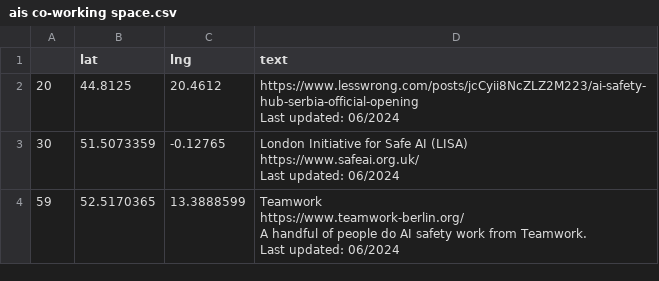
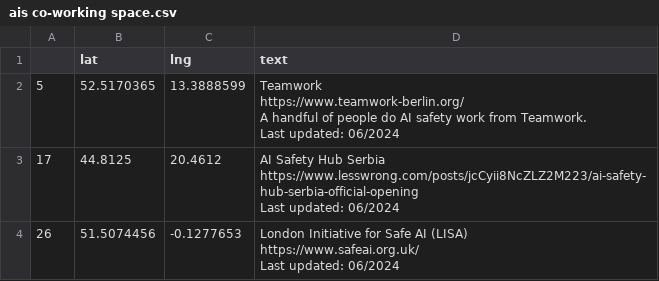
Before and after one commit to TeunvdWeij/ENAIS-map, a CSV file: data/ais co-working space.csv, drawn as a sheet.

```diff
--- a/data/ais co-working space.csv
+++ b/data/ais co-working space.csv
@@ -1,15 +1,15 @@
 ,lat,lng,text
-20,44.8125,20.4612,"
-https://www.lesswrong.com/posts/jcCyii8NcZLZ2M223/ai-safety-hub-serbia-official-opening
-
-Last updated:  06/2024"
-30,51.5073359,-0.12765,"London Initiative for Safe AI (LISA)
-https://www.safeai.org.uk/
-
-Last updated:  06/2024"
-59,52.5170365,13.3888599,"Teamwork
-https://www.teamwork-berlin.org/
-
-A handful of people do AI safety work from Teamwork.
-
-Last updated:  06/2024"
+5,52.5170365,13.3888599,"Teamwork
+https://www.teamwork-berlin.org/
+
+A handful of people do AI safety work from Teamwork.
+
+Last updated:  06/2024"
+17,44.8125,20.4612,"AI Safety Hub Serbia
+https://www.lesswrong.com/posts/jcCyii8NcZLZ2M223/ai-safety-hub-serbia-official-opening
+
+Last updated:  06/2024"
+26,51.5074456,-0.1277653,"London Initiative for Safe AI (LISA)
+https://www.safeai.org.uk/
+
+Last updated:  06/2024"
```
Also changed, not shown: data/European AIS groups - map.csv, data/city.csv, 5 other files.
